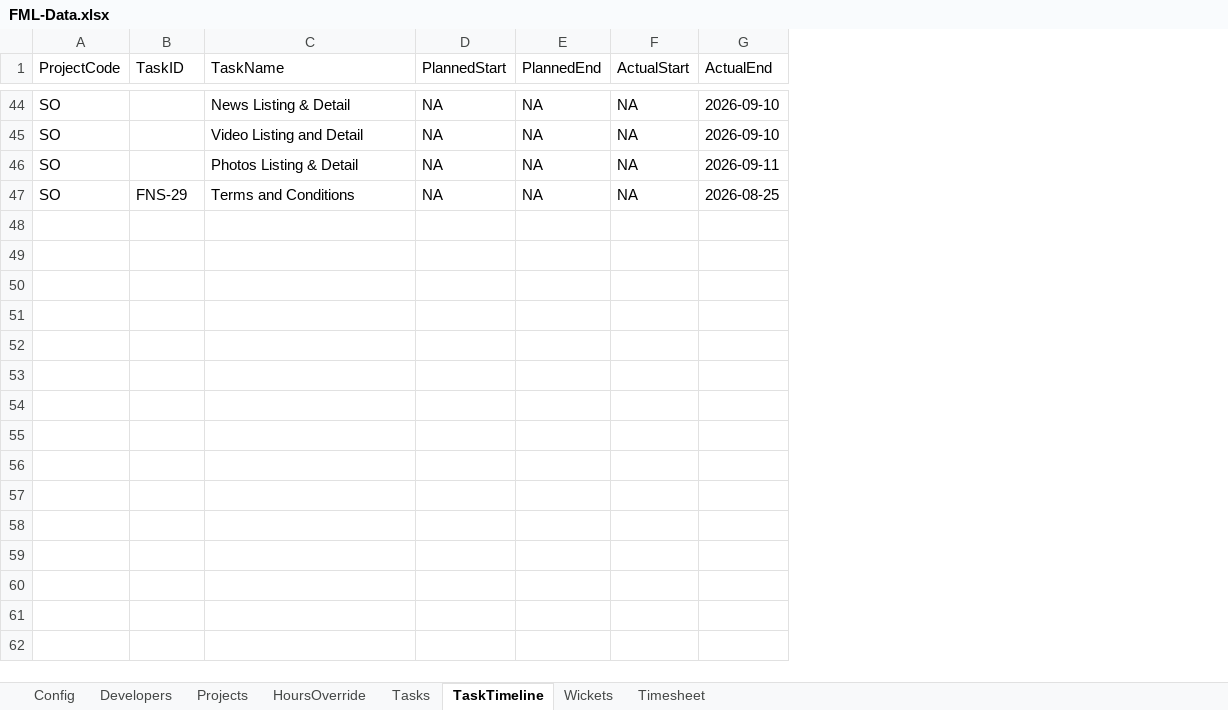
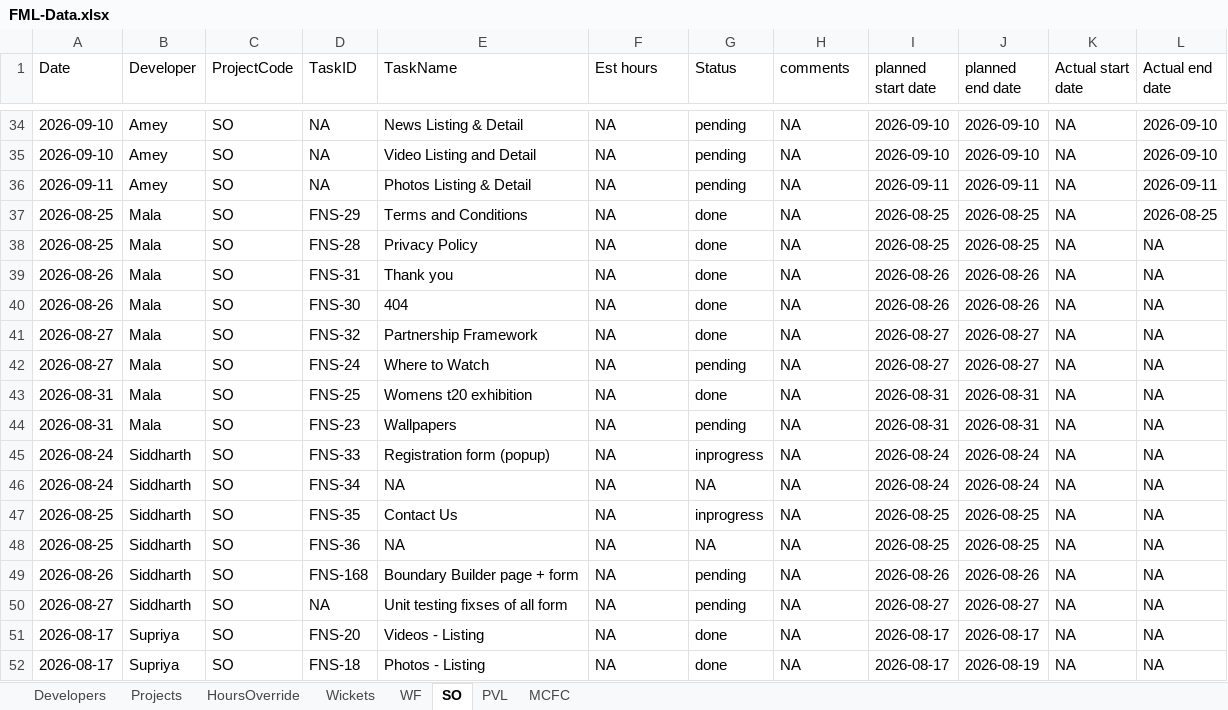
Before and after one commit to shubham-sportz/fanos-migration-league, an Excel workbook: src/data/FML-Data.xlsx, sheet SO, drawn as a sheet; only a part is shown, gaps mark what is left out; values as stored, in another font and other column widths than the file's, no borders; table styles not drawn; removed rows and columns are numbered as before the commit, all else as after; the diff covers the shown part only; the diff names each change by its address in the sheet, - before the commit and + after, or states it on an @@ line.

Commit message:
feat: sheet changes

```diff
--- a/src/data/FML-Data.xlsx (sheet SO)
+++ b/src/data/FML-Data.xlsx (sheet SO)
-sheet tab: Tasks
+sheet tab: WF
-sheet tab: TaskTimeline
+sheet tab: SO
-sheet tab: Timesheet
+sheet tab: MCFC
-sheet tab: Config
+sheet tab: PVL
@@ sheet tab order changed: Developers | Projects | HoursOverride | Wickets | WF | SO | PVL | MCFC @@
+column A (Date), rows 34-37: 2026-09-10 | 2026-09-10 | 2026-09-11 | 2026-08-25
+column B (Developer), rows 34-37: Amey | Amey | Amey | Mala
+column G (Status), rows 34-37: pending | pending | pending | done
+column I (planned start date), rows 34-37: 2026-09-10 | 2026-09-10 | 2026-09-11 | 2026-08-25
+column J (planned end date), rows 34-37: 2026-09-10 | 2026-09-10 | 2026-09-11 | 2026-08-25
-column G (ActualEnd), rows 44-47: 2026-09-10 | 2026-09-10 | 2026-09-11 | 2026-08-25
+column L (Actual end date), rows 34-37: 2026-09-10 | 2026-09-10 | 2026-09-11 | 2026-08-25
-F1: PlannedStart
+F1: Est hours
-H1: PlannedEnd
+H1: comments
-K1: ActualStart
+K1: Actual start date
-D34:D36 (TaskID): (empty)
+D34:D36 (TaskID): NA
+row 38: 2026-08-25 | Mala | SO | FNS-28 | Privacy Policy | NA | done | NA | 2026-08-25 | 2026-08-25 | NA | NA
+row 39: 2026-08-26 | Mala | SO | FNS-31 | Thank you | NA | done | NA | 2026-08-26 | 2026-08-26 | NA | NA
+row 40: 2026-08-26 | Mala | SO | FNS-30 | 404 | NA | done | NA | 2026-08-26 | 2026-08-26 | NA | NA
+row 41: 2026-08-27 | Mala | SO | FNS-32 | Partnership Framework | NA | done | NA | 2026-08-27 | 2026-08-27 | NA | NA
+row 42: 2026-08-27 | Mala | SO | FNS-24 | Where to Watch | NA | pending | NA | 2026-08-27 | 2026-08-27 | NA | NA
+row 43: 2026-08-31 | Mala | SO | FNS-25 | Womens t20 exhibition | NA | done | NA | 2026-08-31 | 2026-08-31 | NA | NA
+row 44: 2026-08-31 | Mala | SO | FNS-23 | Wallpapers | NA | pending | NA | 2026-08-31 | 2026-08-31 | NA | NA
+row 45: 2026-08-24 | Siddharth | SO | FNS-33 | Registration form (popup) | NA | inprogress | NA | 2026-08-24 | 2026-08-24 | NA | NA
+row 46: 2026-08-24 | Siddharth | SO | FNS-34 | NA | NA | NA | NA | 2026-08-24 | 2026-08-24 | NA | NA
+row 47: 2026-08-25 | Siddharth | SO | FNS-35 | Contact Us | NA | inprogress | NA | 2026-08-25 | 2026-08-25 | NA | NA
+row 48: 2026-08-25 | Siddharth | SO | FNS-36 | NA | NA | NA | NA | 2026-08-25 | 2026-08-25 | NA | NA
+row 49: 2026-08-26 | Siddharth | SO | FNS-168 | Boundary Builder page + form | NA | pending | NA | 2026-08-26 | 2026-08-26 | NA | NA
+row 50: 2026-08-27 | Siddharth | SO | NA | Unit testing fixses of all form | NA | pending | NA | 2026-08-27 | 2026-08-27 | NA | NA
+row 51: 2026-08-17 | Supriya | SO | FNS-20 | Videos - Listing | NA | done | NA | 2026-08-17 | 2026-08-17 | NA | NA
+row 52: 2026-08-17 | Supriya | SO | FNS-18 | Photos - Listing | NA | done | NA | 2026-08-17 | 2026-08-19 | NA | NA
```
Also changed, not shown: 39 added rows and 39 removed rows elsewhere in this sheet, sheet MCFC, sheet WF, sheet Developers, 7 other files.
